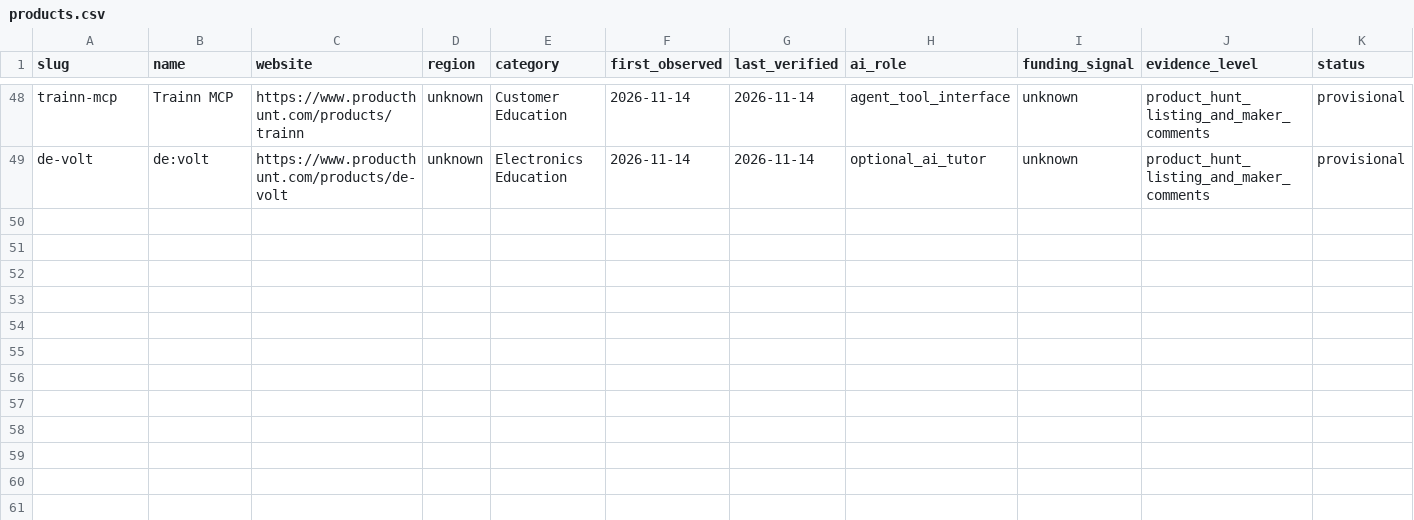
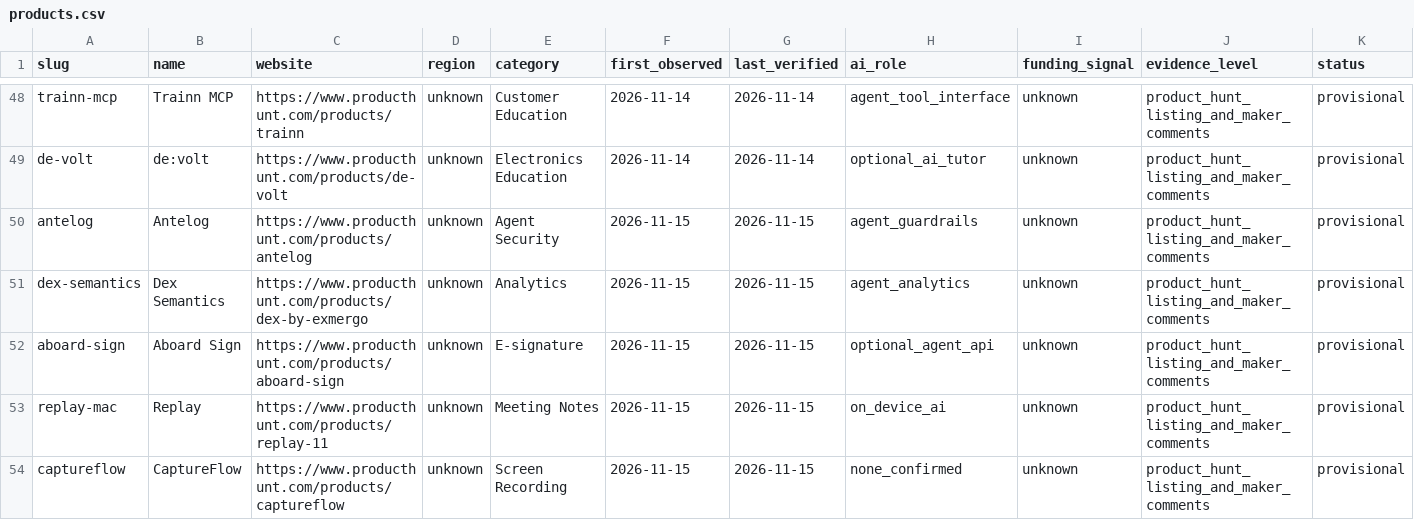
Before and after one commit to supplicant-snowstain/startup-product-radar, a CSV file: index/products.csv, drawn as a sheet; only a part is shown, gaps mark what is left out; rows hold the shown columns only; the diff names each change by its address in the sheet, - before the commit and + after, or states it on an @@ line.

Commit message:
index: register five Nov 15 provisional product observations

```diff
--- a/index/products.csv
+++ b/index/products.csv
+row 50: antelog | Antelog | https://www.producthunt.com/products/antelog | unknown | Agent Security | 2026-11-15 | 2026-11-15 | agent_guardrails | unknown | product_hunt_listing_and_maker_comments | provisional
+row 51: dex-semantics | Dex Semantics | https://www.producthunt.com/products/dex-by-exmergo | unknown | Analytics | 2026-11-15 | 2026-11-15 | agent_analytics | unknown | product_hunt_listing_and_maker_comments | provisional
+row 52: aboard-sign | Aboard Sign | https://www.producthunt.com/products/aboard-sign | unknown | E-signature | 2026-11-15 | 2026-11-15 | optional_agent_api | unknown | product_hunt_listing_and_maker_comments | provisional
+row 53: replay-mac | Replay | https://www.producthunt.com/products/replay-11 | unknown | Meeting Notes | 2026-11-15 | 2026-11-15 | on_device_ai | unknown | product_hunt_listing_and_maker_comments | provisional
+row 54: captureflow | CaptureFlow | https://www.producthunt.com/products/captureflow | unknown | Screen Recording | 2026-11-15 | 2026-11-15 | none_confirmed | unknown | product_hunt_listing_and_maker_comments | provisional
```
